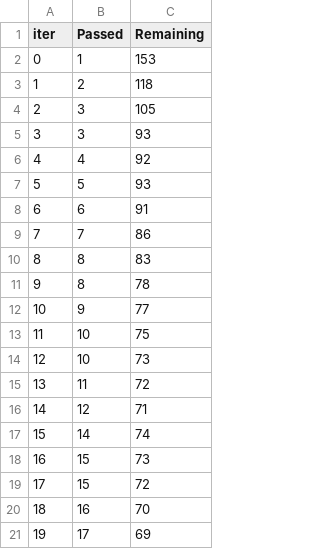
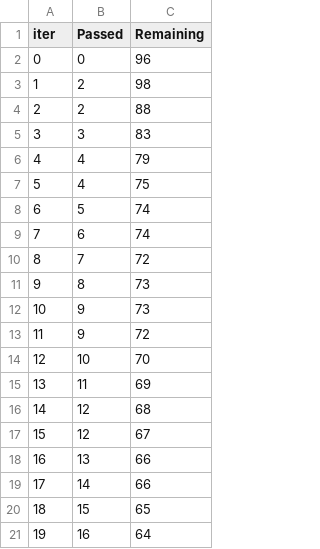
Before and after one commit to ashcds/mlproject, a TSV file: catboost_info/time_left.tsv, drawn as a sheet; only a part is shown; the diff covers the shown part only.

```diff
--- a/catboost_info/time_left.tsv
+++ b/catboost_info/time_left.tsv
@@ -1,21 +1,21 @@
 iter	Passed	Remaining
-0	1	153
-1	2	118
-2	3	105
-3	3	93
-4	4	92
-5	5	93
-6	6	91
-7	7	86
-8	8	83
-9	8	78
-10	9	77
-11	10	75
-12	10	73
-13	11	72
-14	12	71
-15	14	74
-16	15	73
-17	15	72
-18	16	70
-19	17	69
+0	0	96
+1	2	98
+2	2	88
+3	3	83
+4	4	79
+5	4	75
+6	5	74
+7	6	74
+8	7	72
+9	8	73
+10	9	73
+11	9	72
+12	10	70
+13	11	69
+14	12	68
+15	12	67
+16	13	66
+17	14	66
+18	15	65
+19	16	64
```
Also changed, not shown: 152 edited cells elsewhere in this file, 10 other files.
